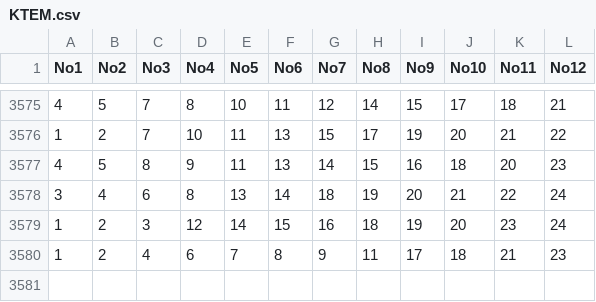
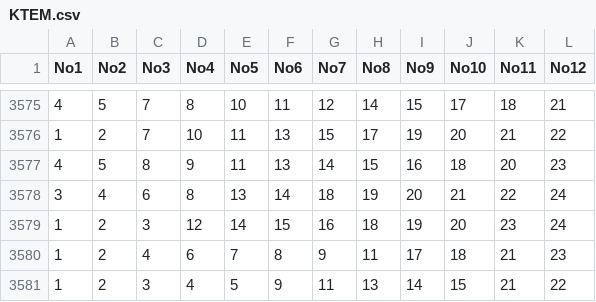
Before and after one commit to mphuttu/LottoGui, a CSV file: data/KTEM.csv, drawn as a sheet; only a part is shown, gaps mark what is left out; the diff names each change by its address in the sheet, - before the commit and + after, or states it on an @@ line.

```diff
--- a/data/KTEM.csv
+++ b/data/KTEM.csv
+row 3581: 1 | 2 | 3 | 4 | 5 | 9 | 11 | 13 | 14 | 15 | 21 | 22
```
Also changed, not shown: data/KenoData.csv, 14 other files.
